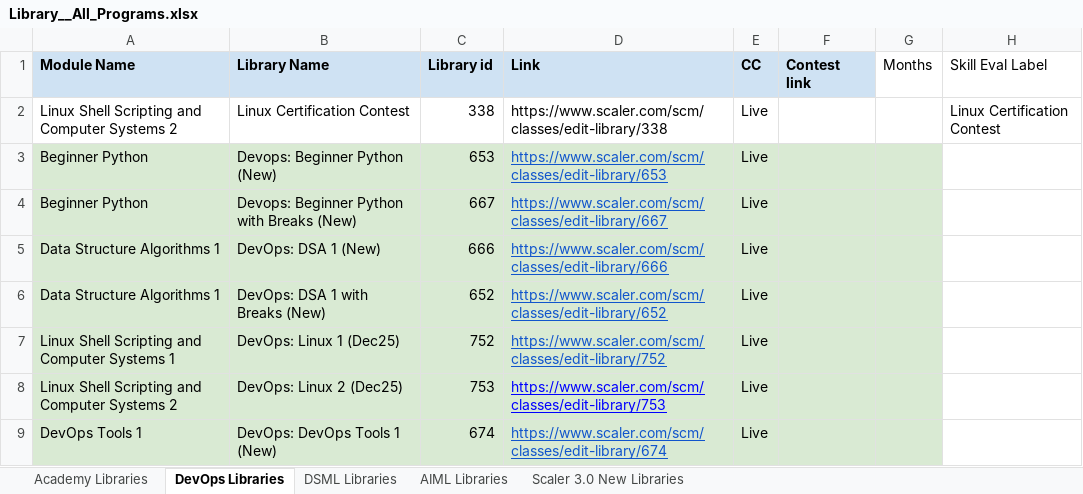
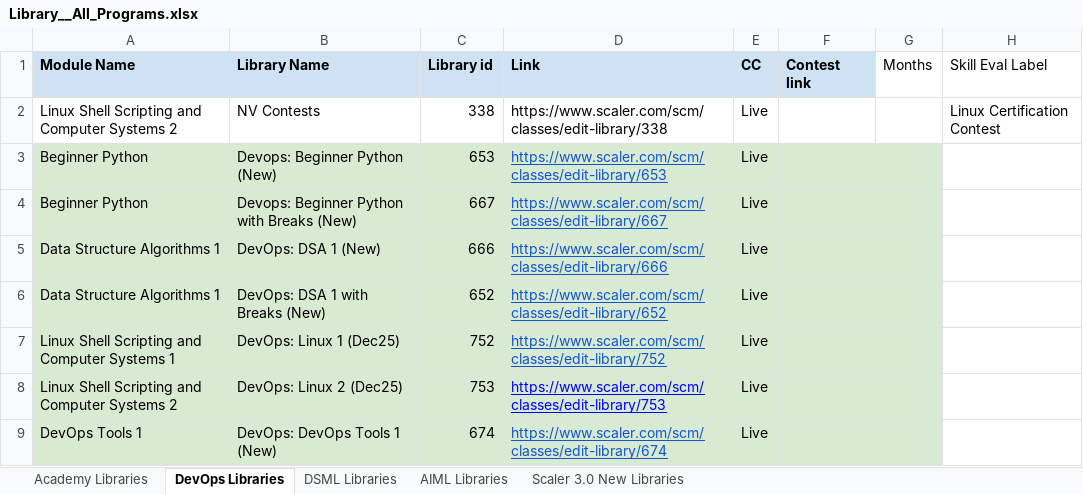
Before and after one commit to shaikhdarfisha-maker/contest_agent, an Excel workbook: data/Library__All_Programs.xlsx, sheet DevOps Libraries, drawn as a sheet; only a part is shown; values as stored, in another font and other column widths than the file's, no borders; the diff names each change by its address in the sheet, - before the commit and + after, or states it on an @@ line.

```diff
--- a/data/Library__All_Programs.xlsx (sheet DevOps Libraries)
+++ b/data/Library__All_Programs.xlsx (sheet DevOps Libraries)
-B2 (Library Name): Linux Certification Contest
+B2 (Library Name): NV Contests
```
